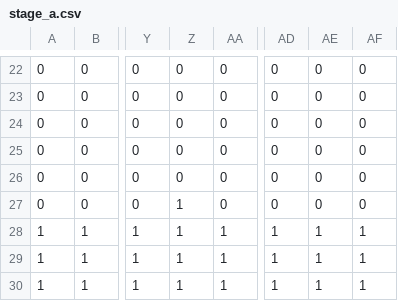
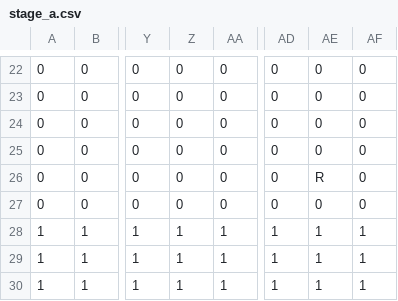
Before and after one commit to EsteLLe497/DollyFrame_jam, a CSV file: assets/maps/stages/stage_a.csv, drawn as a sheet; only a part is shown, gaps mark what is left out; the diff names each change by its address in the sheet, - before the commit and + after, or states it on an @@ line.

```diff
--- a/assets/maps/stages/stage_a.csv
+++ b/assets/maps/stages/stage_a.csv
-AE26: 0
+AE26: R
-Z27: 1
+Z27: 0
```
Also changed, not shown: 10 other files.
